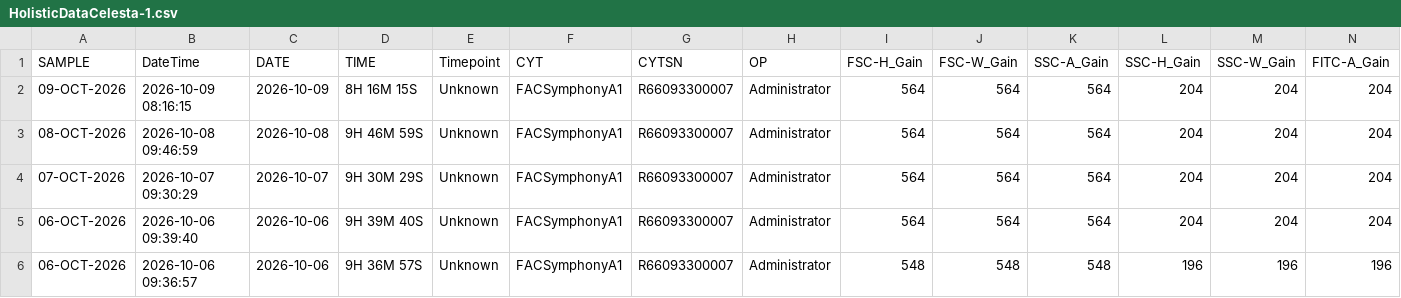
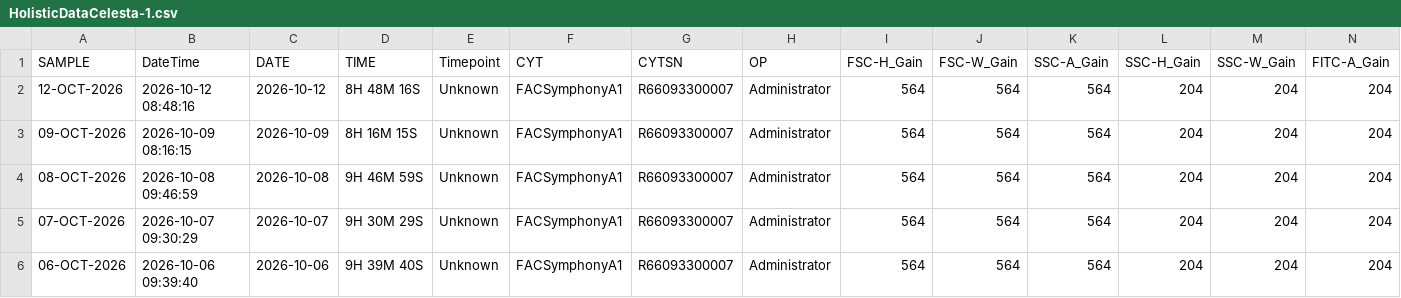
Before and after one commit to ncolven/InstrumentQC, a CSV file: data/Celesta-1/Archive/HolisticDataCelesta-1.csv, drawn as a sheet; only a part is shown; the shorter side is filled out with more unchanged rows; rows hold the shown columns only; the diff names each change by its address in the sheet, - before the commit and + after, or states it on an @@ line.

Commit message:
Update for Celesta-1 on 2026-10-12

```diff
--- a/data/Celesta-1/Archive/HolisticDataCelesta-1.csv
+++ b/data/Celesta-1/Archive/HolisticDataCelesta-1.csv
+row 2: 12-OCT-2026 | 2026-10-12 08:48:16 | 2026-10-12 | 8H 48M 16S | Unknown | FACSymphonyA1 | R66093300007 | Administrator | 564 | 564 | 564 | 204 | 204 | 204
```
